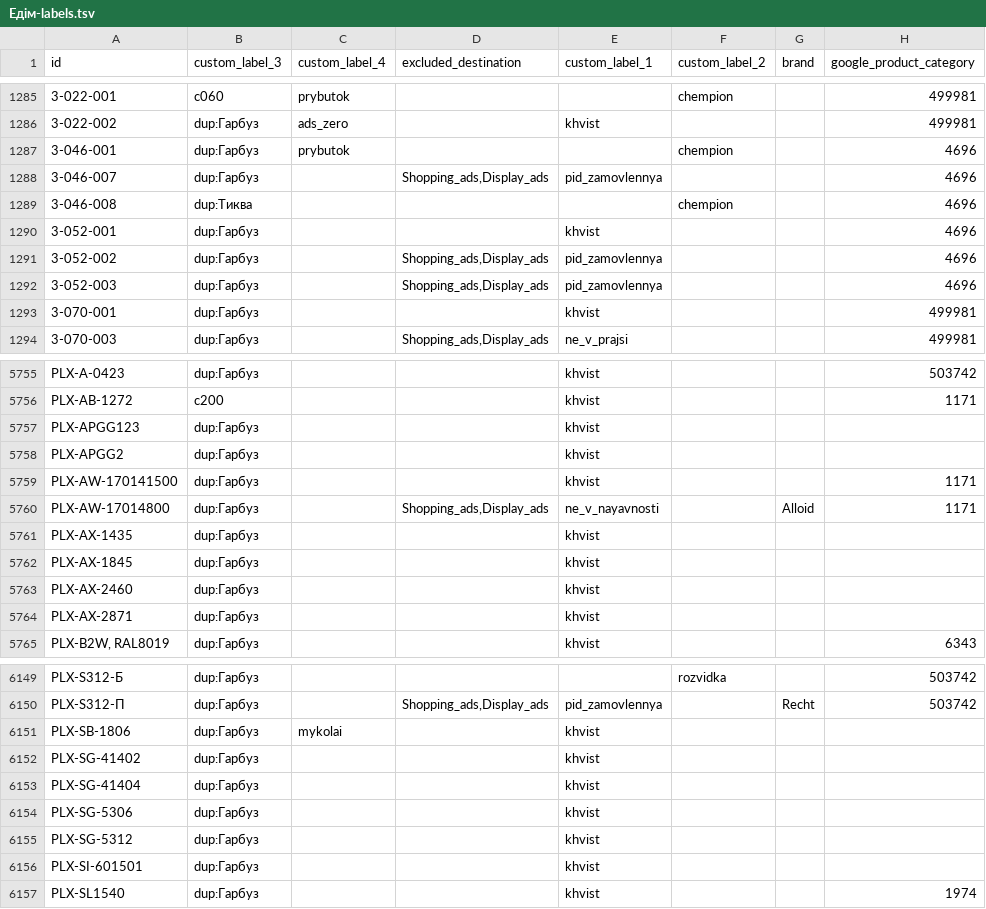
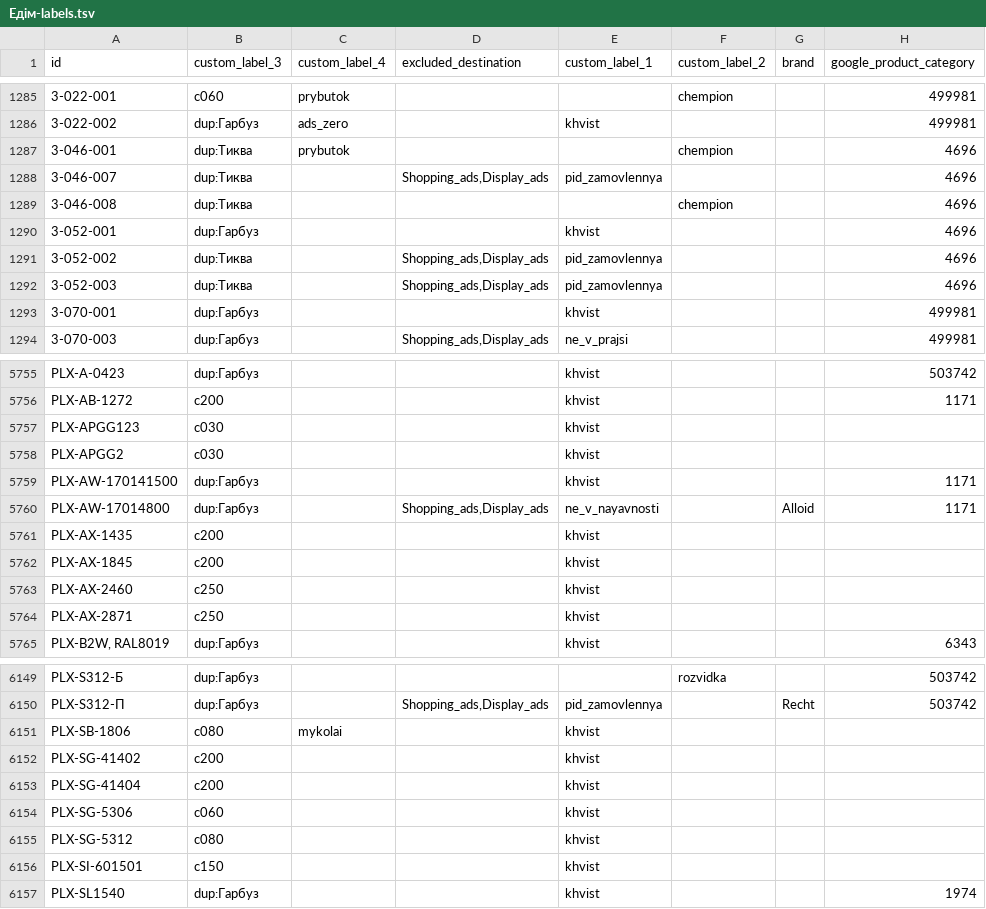
Before and after one commit to enagrosvit-beep/pub, a TSV file: feeds/Едім-labels.tsv, drawn as a sheet; only a part is shown, gaps mark what is left out; the diff covers the shown part only; the diff names each change by its address in the sheet, - before the commit and + after, or states it on an @@ line.

```diff
--- a/feeds/Едім-labels.tsv
+++ b/feeds/Едім-labels.tsv
-B1287:B1288 (custom_label_3): dup:Гарбуз
+B1287:B1288 (custom_label_3): dup:Тиква
-B1291:B1292 (custom_label_3): dup:Гарбуз
+B1291:B1292 (custom_label_3): dup:Тиква
-B5757:B5758 (custom_label_3): dup:Гарбуз
+B5757:B5758 (custom_label_3): c030
-B5761:B5762 (custom_label_3): dup:Гарбуз
+B5761:B5762 (custom_label_3): c200
-B5763:B5764 (custom_label_3): dup:Гарбуз
+B5763:B5764 (custom_label_3): c250
-B6151 (custom_label_3): dup:Гарбуз
+B6151 (custom_label_3): c080
-B6152:B6153 (custom_label_3): dup:Гарбуз
+B6152:B6153 (custom_label_3): c200
-B6154 (custom_label_3): dup:Гарбуз
+B6154 (custom_label_3): c060
-B6155 (custom_label_3): dup:Гарбуз
+B6155 (custom_label_3): c080
-B6156 (custom_label_3): dup:Гарбуз
+B6156 (custom_label_3): c150
```
Also changed, not shown: 73 edited cells elsewhere in this file, feeds/Гарбуз-meta-drop.tsv, 4 other files.
